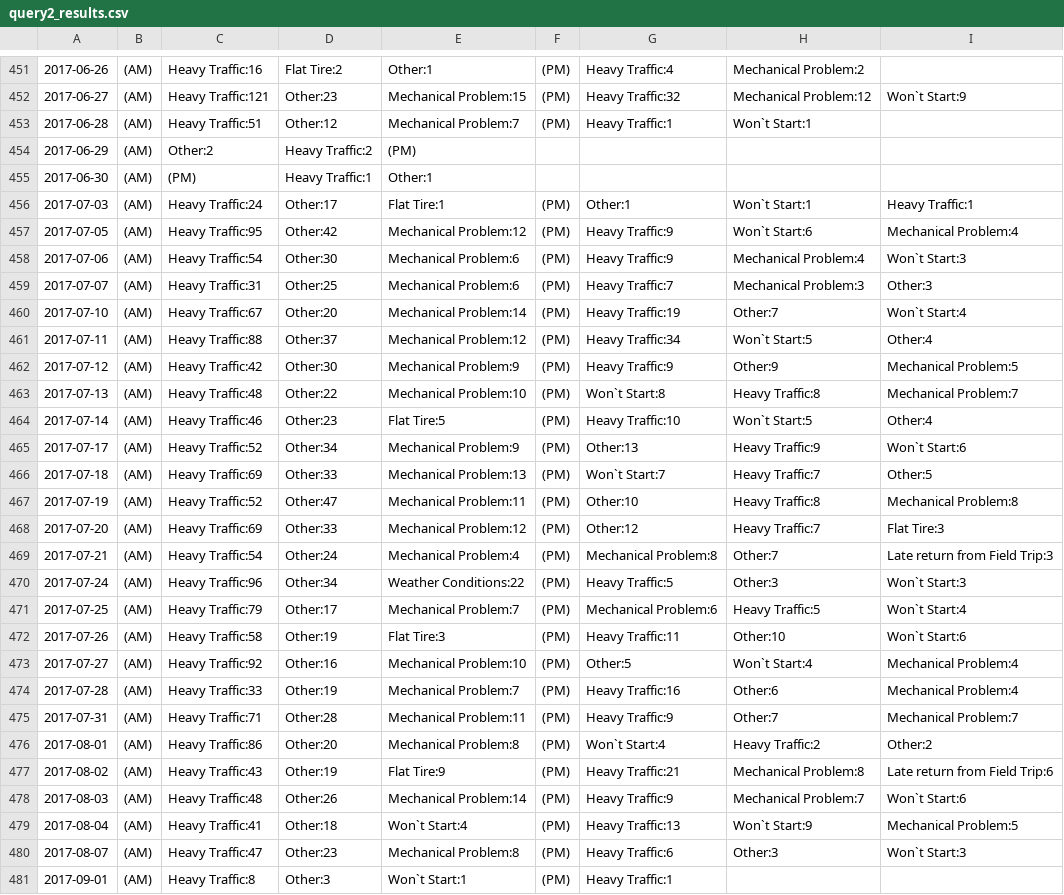
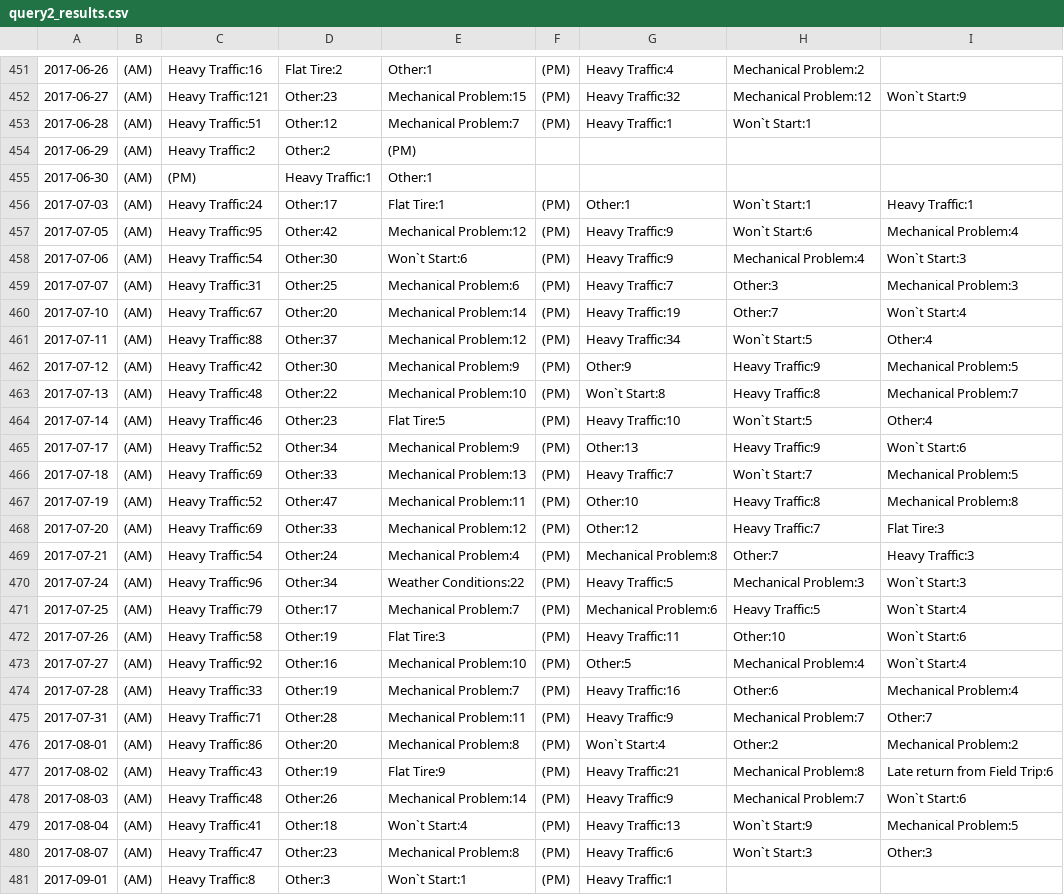
Before and after one commit to GiggiC/project2, a CSV file: results/query2_results.csv, drawn as a sheet; only a part is shown, gaps mark what is left out; the diff covers the shown part only.

```diff
--- a/results/query2_results.csv
+++ b/results/query2_results.csv
@@ -453,3 +453,3 @@
 2017-06-28,(AM),Heavy Traffic:51,Other:12,Mechanical Problem:7,(PM),Heavy Traffic:1,Won`t Start:1
-2017-06-29,(AM),Other:2,Heavy Traffic:2,(PM)
+2017-06-29,(AM),Heavy Traffic:2,Other:2,(PM)
 2017-06-30,(AM),(PM),Heavy Traffic:1,Other:1
@@ -457,7 +457,7 @@
 2017-07-05,(AM),Heavy Traffic:95,Other:42,Mechanical Problem:12,(PM),Heavy Traffic:9,Won`t Start:6,Mechanical Problem:4
-2017-07-06,(AM),Heavy Traffic:54,Other:30,Mechanical Problem:6,(PM),Heavy Traffic:9,Mechanical Problem:4,Won`t Start:3
-2017-07-07,(AM),Heavy Traffic:31,Other:25,Mechanical Problem:6,(PM),Heavy Traffic:7,Mechanical Problem:3,Other:3
+2017-07-06,(AM),Heavy Traffic:54,Other:30,Won`t Start:6,(PM),Heavy Traffic:9,Mechanical Problem:4,Won`t Start:3
+2017-07-07,(AM),Heavy Traffic:31,Other:25,Mechanical Problem:6,(PM),Heavy Traffic:7,Other:3,Mechanical Problem:3
 2017-07-10,(AM),Heavy Traffic:67,Other:20,Mechanical Problem:14,(PM),Heavy Traffic:19,Other:7,Won`t Start:4
 2017-07-11,(AM),Heavy Traffic:88,Other:37,Mechanical Problem:12,(PM),Heavy Traffic:34,Won`t Start:5,Other:4
-2017-07-12,(AM),Heavy Traffic:42,Other:30,Mechanical Problem:9,(PM),Heavy Traffic:9,Other:9,Mechanical Problem:5
+2017-07-12,(AM),Heavy Traffic:42,Other:30,Mechanical Problem:9,(PM),Other:9,Heavy Traffic:9,Mechanical Problem:5
 2017-07-13,(AM),Heavy Traffic:48,Other:22,Mechanical Problem:10,(PM),Won`t Start:8,Heavy Traffic:8,Mechanical Problem:7
@@ -465,13 +465,13 @@
 2017-07-17,(AM),Heavy Traffic:52,Other:34,Mechanical Problem:9,(PM),Other:13,Heavy Traffic:9,Won`t Start:6
-2017-07-18,(AM),Heavy Traffic:69,Other:33,Mechanical Problem:13,(PM),Won`t Start:7,Heavy Traffic:7,Other:5
+2017-07-18,(AM),Heavy Traffic:69,Other:33,Mechanical Problem:13,(PM),Heavy Traffic:7,Won`t Start:7,Mechanical Problem:5
 2017-07-19,(AM),Heavy Traffic:52,Other:47,Mechanical Problem:11,(PM),Other:10,Heavy Traffic:8,Mechanical Problem:8
 2017-07-20,(AM),Heavy Traffic:69,Other:33,Mechanical Problem:12,(PM),Other:12,Heavy Traffic:7,Flat Tire:3
-2017-07-21,(AM),Heavy Traffic:54,Other:24,Mechanical Problem:4,(PM),Mechanical Problem:8,Other:7,Late return from Field Trip:3
-2017-07-24,(AM),Heavy Traffic:96,Other:34,Weather Conditions:22,(PM),Heavy Traffic:5,Other:3,Won`t Start:3
+2017-07-21,(AM),Heavy Traffic:54,Other:24,Mechanical Problem:4,(PM),Mechanical Problem:8,Other:7,Heavy Traffic:3
+2017-07-24,(AM),Heavy Traffic:96,Other:34,Weather Conditions:22,(PM),Heavy Traffic:5,Mechanical Problem:3,Won`t Start:3
 2017-07-25,(AM),Heavy Traffic:79,Other:17,Mechanical Problem:7,(PM),Mechanical Problem:6,Heavy Traffic:5,Won`t Start:4
 2017-07-26,(AM),Heavy Traffic:58,Other:19,Flat Tire:3,(PM),Heavy Traffic:11,Other:10,Won`t Start:6
-2017-07-27,(AM),Heavy Traffic:92,Other:16,Mechanical Problem:10,(PM),Other:5,Won`t Start:4,Mechanical Problem:4
+2017-07-27,(AM),Heavy Traffic:92,Other:16,Mechanical Problem:10,(PM),Other:5,Mechanical Problem:4,Won`t Start:4
 2017-07-28,(AM),Heavy Traffic:33,Other:19,Mechanical Problem:7,(PM),Heavy Traffic:16,Other:6,Mechanical Problem:4
-2017-07-31,(AM),Heavy Traffic:71,Other:28,Mechanical Problem:11,(PM),Heavy Traffic:9,Other:7,Mechanical Problem:7
-2017-08-01,(AM),Heavy Traffic:86,Other:20,Mechanical Problem:8,(PM),Won`t Start:4,Heavy Traffic:2,Other:2
+2017-07-31,(AM),Heavy Traffic:71,Other:28,Mechanical Problem:11,(PM),Heavy Traffic:9,Mechanical Problem:7,Other:7
+2017-08-01,(AM),Heavy Traffic:86,Other:20,Mechanical Problem:8,(PM),Won`t Start:4,Other:2,Mechanical Problem:2
 2017-08-02,(AM),Heavy Traffic:43,Other:19,Flat Tire:9,(PM),Heavy Traffic:21,Mechanical Problem:8,Late return from Field Trip:6
@@ -479,3 +479,3 @@
 2017-08-04,(AM),Heavy Traffic:41,Other:18,Won`t Start:4,(PM),Heavy Traffic:13,Won`t Start:9,Mechanical Problem:5
-2017-08-07,(AM),Heavy Traffic:47,Other:23,Mechanical Problem:8,(PM),Heavy Traffic:6,Other:3,Won`t Start:3
+2017-08-07,(AM),Heavy Traffic:47,Other:23,Mechanical Problem:8,(PM),Heavy Traffic:6,Won`t Start:3,Other:3
 2017-09-01,(AM),Heavy Traffic:8,Other:3,Won`t Start:1,(PM),Heavy Traffic:1
```
Also changed, not shown: 168 edited cells elsewhere in this file, results/query1_results.csv, 7 other files.
